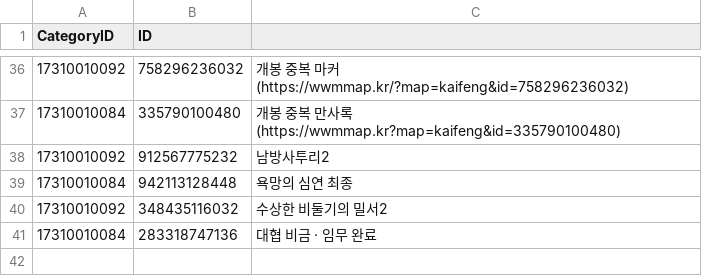
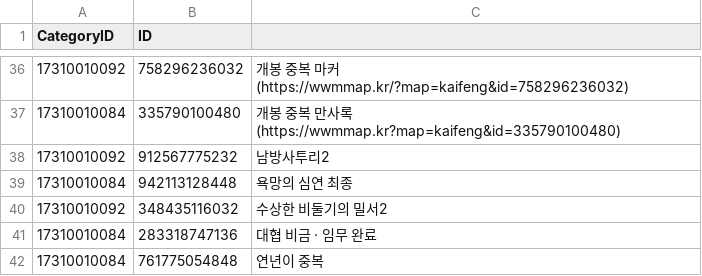
Before and after one commit to yhellos3327-eng/wwmkoreamap, a CSV file: missing_data.csv, drawn as a sheet; only a part is shown, gaps mark what is left out; the diff names each change by its address in the sheet, - before the commit and + after, or states it on an @@ line.

```diff
--- a/missing_data.csv
+++ b/missing_data.csv
+row 42: 17310010084 | 761775054848 | 연년이 중복
```
Also changed, not shown: translation2.csv.
